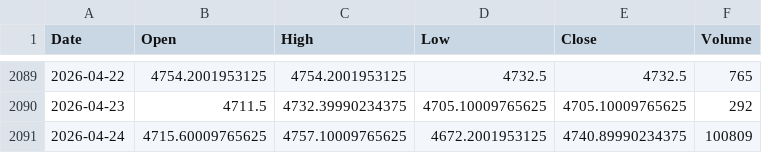
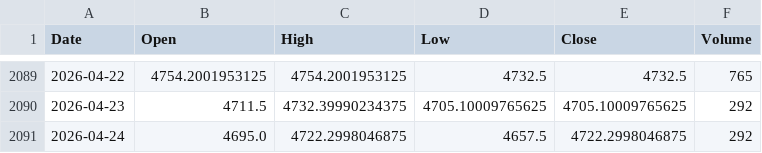
Before and after one commit to twangnhat-05/NGHIENCUUKHOAHOC, a CSV file: data/raw/Gold_Futures_ohlcv.csv, drawn as a sheet; only a part is shown, gaps mark what is left out.

```diff
--- a/data/raw/Gold_Futures_ohlcv.csv
+++ b/data/raw/Gold_Futures_ohlcv.csv
@@ -2090,2 +2090,2 @@
 2026-04-23,4711.5,4732.39990234375,4705.10009765625,4705.10009765625,292
-2026-04-24,4715.60009765625,4757.10009765625,4672.2001953125,4740.89990234375,100809
+2026-04-24,4695.0,4722.2998046875,4657.5,4722.2998046875,292
```
Also changed, not shown: data/raw/BTC_ohlcv.csv, data/raw/Oil_WTI_ohlcv.csv, 4 other files.
